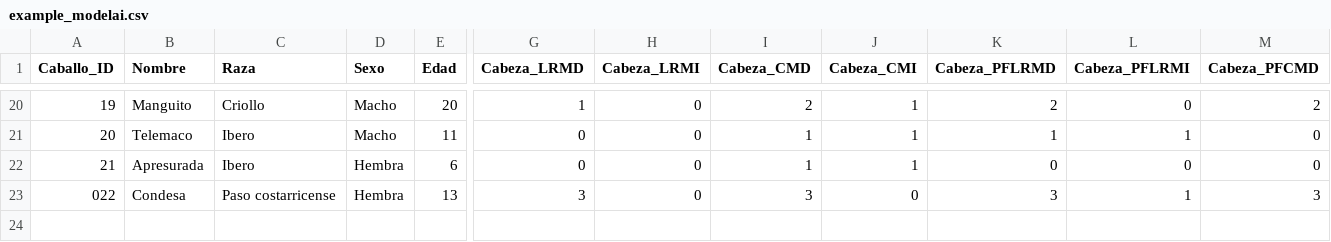
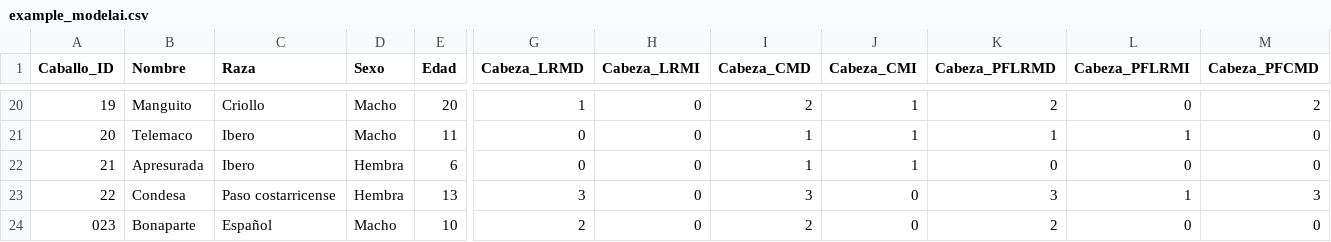
Before and after one commit to faviles11/equine-motor-analysis, a CSV file: datasets/example_modelai.csv, drawn as a sheet; only a part is shown, gaps mark what is left out; rows hold the shown columns only; the diff names each change by its address in the sheet, - before the commit and + after, or states it on an @@ line.

Commit message:
chore: añade registro AI Bonaparte

```diff
--- a/datasets/example_modelai.csv
+++ b/datasets/example_modelai.csv
@@ column A (Caballo_ID) renumbered in row 23 @@
+row 24: 023 | Bonaparte | Español | Macho | 10 | 2 | 0 | 2 | 0 | 2 | 0 | 0
```
